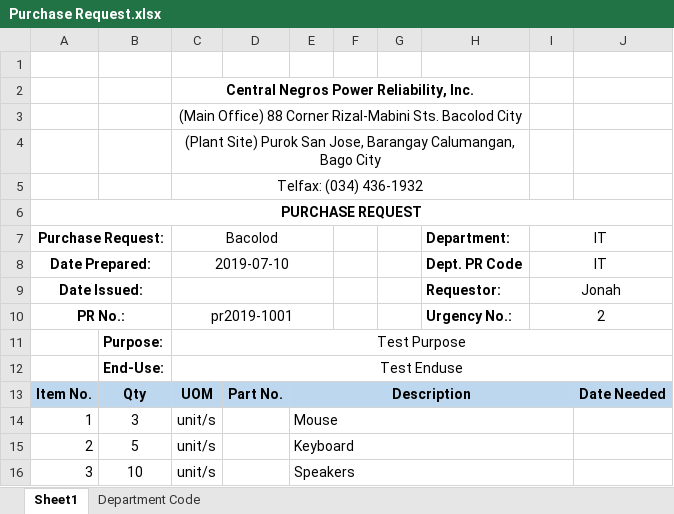
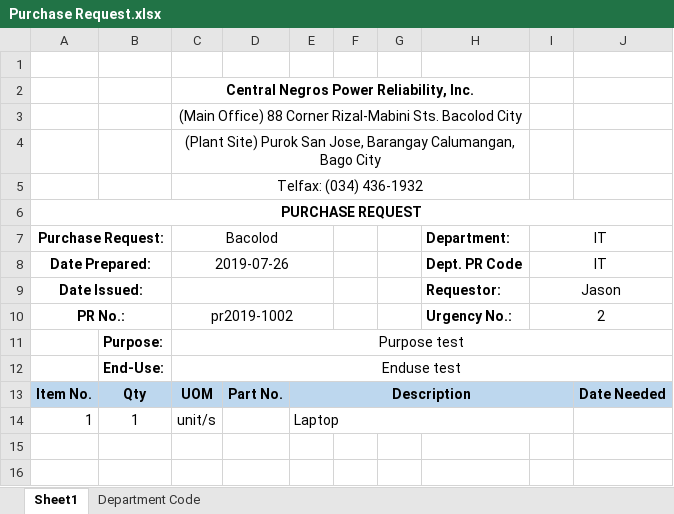
Before and after one commit to JonahBenares/purchasing, an Excel workbook: uploads/excel/Purchase Request.xlsx, sheet Sheet1, drawn as a sheet; values as stored, in another font and other column widths than the file's, no borders; charts and pictures not drawn; the diff names each change by its address in the sheet, - before the commit and + after, or states it on an @@ line.

```diff
--- a/uploads/excel/Purchase Request.xlsx (sheet Sheet1)
+++ b/uploads/excel/Purchase Request.xlsx (sheet Sheet1)
-C8: 2019-07-10
+C8: 2019-07-26
-I9: Jonah
+I9: Jason
-C10: pr2019-1001
+C10: pr2019-1002
-C11: Test Purpose
+C11: Purpose test
-C12: Test Enduse
+C12: Enduse test
-B14: 3
+B14: 1
-E14: Mouse
+E14: Laptop
-row 15: 2 | 5 | unit/s |  | Keyboard
-row 16: 3 | 10 | unit/s |  | Speakers
```
Also changed, not shown: 5 other files.
